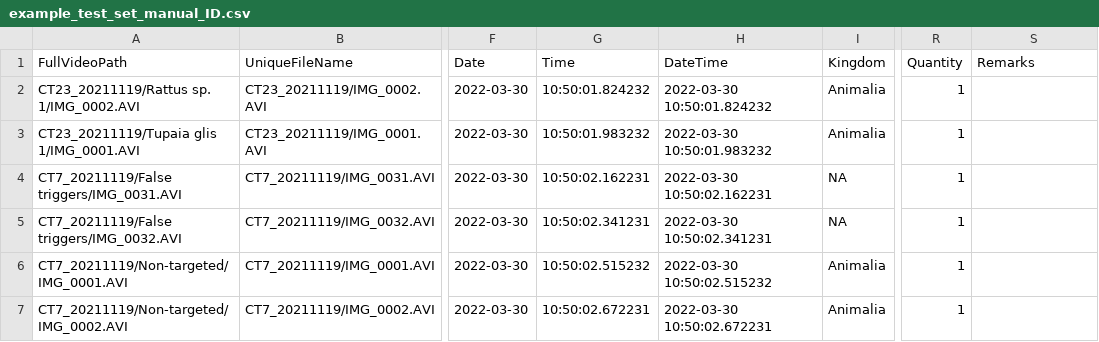
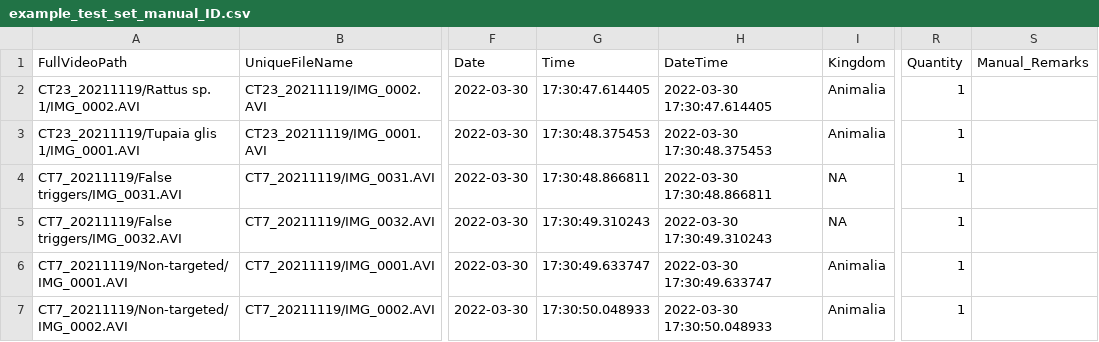
Before and after one commit to JoejynWan/SIN-classifier, a CSV file: results/example_test_set/example_test_set_manual_ID.csv, drawn as a sheet; only a part is shown, gaps mark what is left out; the diff names each change by its address in the sheet, - before the commit and + after, or states it on an @@ line.

```diff
--- a/results/example_test_set/example_test_set_manual_ID.csv
+++ b/results/example_test_set/example_test_set_manual_ID.csv
-S1: Remarks
+S1: Manual_Remarks
-G2 (Time): 10:50:01.824232
+G2 (Time): 17:30:47.614405
-H2 (DateTime): 2022-03-30 10:50:01.824232
+H2 (DateTime): 2022-03-30 17:30:47.614405
-G3 (Time): 10:50:01.983232
+G3 (Time): 17:30:48.375453
-H3 (DateTime): 2022-03-30 10:50:01.983232
+H3 (DateTime): 2022-03-30 17:30:48.375453
-G4 (Time): 10:50:02.162231
+G4 (Time): 17:30:48.866811
-H4 (DateTime): 2022-03-30 10:50:02.162231
+H4 (DateTime): 2022-03-30 17:30:48.866811
-G5 (Time): 10:50:02.341231
+G5 (Time): 17:30:49.310243
-H5 (DateTime): 2022-03-30 10:50:02.341231
+H5 (DateTime): 2022-03-30 17:30:49.310243
-G6 (Time): 10:50:02.515232
+G6 (Time): 17:30:49.633747
-H6 (DateTime): 2022-03-30 10:50:02.515232
+H6 (DateTime): 2022-03-30 17:30:49.633747
-G7 (Time): 10:50:02.672231
+G7 (Time): 17:30:50.048933
-H7 (DateTime): 2022-03-30 10:50:02.672231
+H7 (DateTime): 2022-03-30 17:30:50.048933
```
Also changed, not shown: results/example_test_set/example_test_set_manual_vs_md.csv, results/example_test_set/example_test_set_roll_avg_videos.csv, 10 other files.
